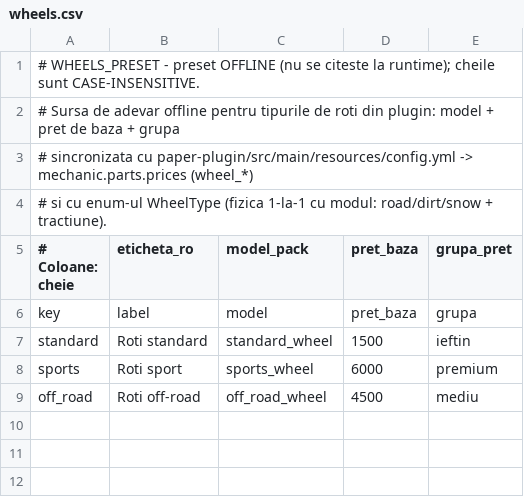
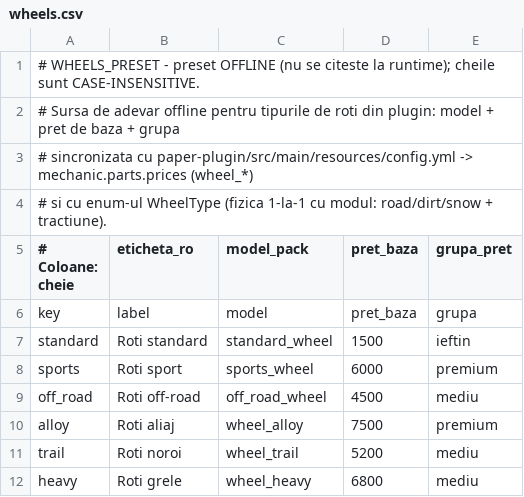
Before and after one commit to ExMarius/MrCrayfishVehicleMod, a CSV file: tools/wheels.csv, drawn as a sheet.

Commit message:
r42: trei roti proprii (aliaj / noroi / grele) in creative si magazin
- scratch_models.wheel_body(): roti desenate ca masti de 16x16 (anvelopa,
  spițe, janta, butuc, suruburi), fara elemente rotite, in anvelopa pe care o
  asteapta rig-ul (16 unitati diametru, 4 latime, centru 8/8/8)
- WheelType: ALLOY / TRAIL / HEAVY cu fizica pe suprafete in continuarea
  curbei existente; apar automat in /vehicle creative (tab Roti), in magazin
  (preturi in config.yml) si la statia de mecanic
- tools/wheels.csv: presetul offline sincronizat (altfel testul il semnaleaza)
- build_resource_pack: emite modelele + items/<wheel>.json + texturile mat_*
- test_scratch_models: 4 garduri noi (anvelopa, materiale, fara tint, fiecare
  WheelType are model, tab-ul din creative exista)
- pack r42: SHA-1 b65e5e4f...; config.yml + workflow actualizate

49 de teste OK.

Co-authored-by: arena-agent <297053741+arena-agent@users.noreply.github.com>

```diff
--- a/tools/wheels.csv
+++ b/tools/wheels.csv
@@ -9 +9,4 @@ sports,Roti sport,sports_wheel,6000,premium
 off_road,Roti off-road,off_road_wheel,4500,mediu
+alloy,Roti aliaj,wheel_alloy,7500,premium
+trail,Roti noroi,wheel_trail,5200,mediu
+heavy,Roti grele,wheel_heavy,6800,mediu
```
Also changed, not shown: 7 other files.
